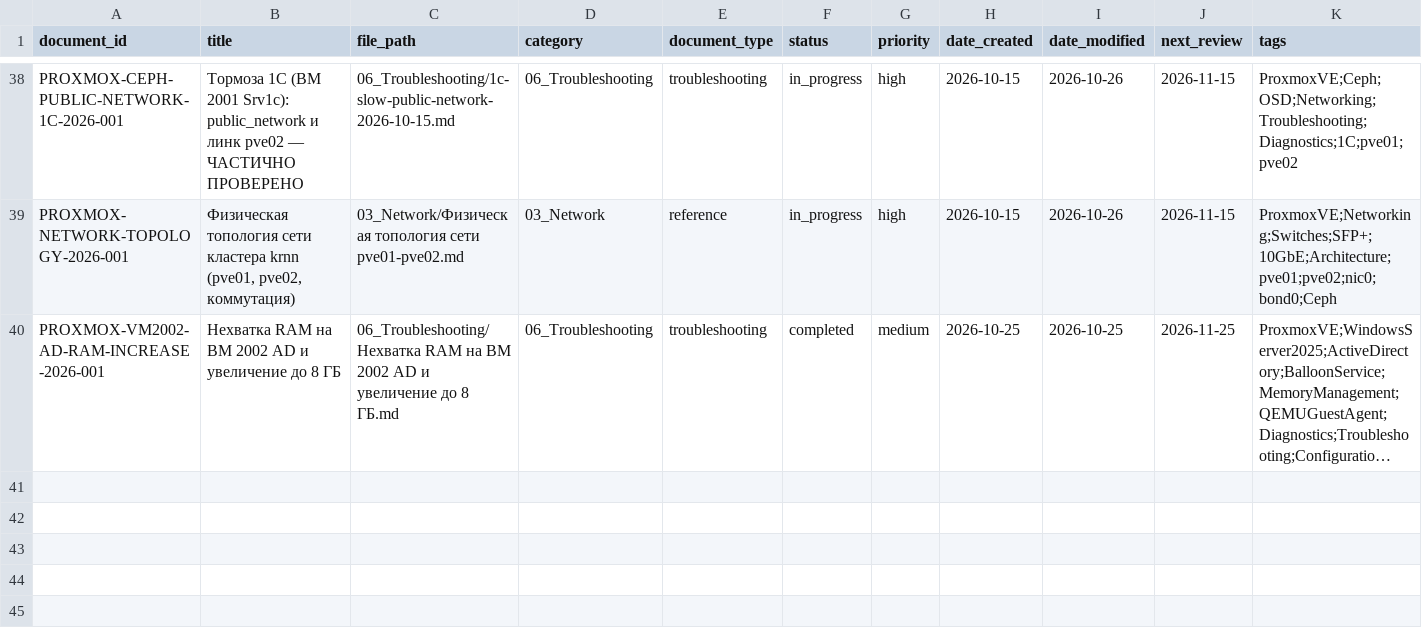
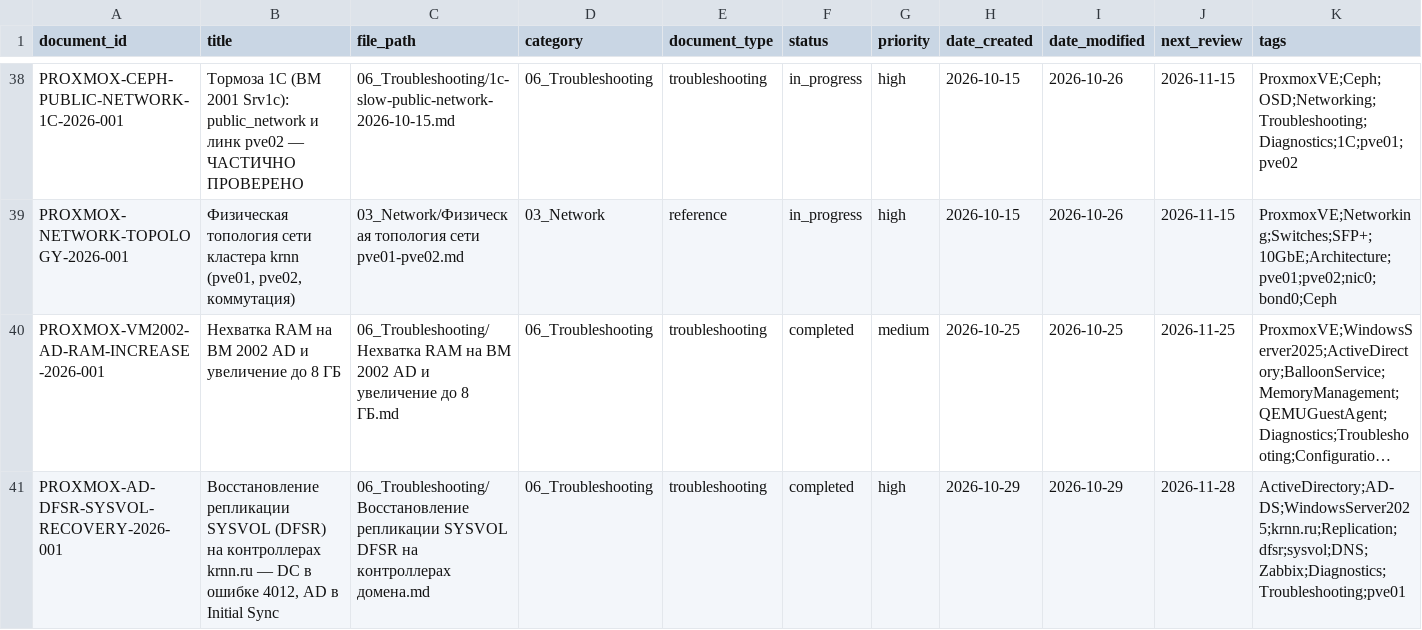
Before and after one commit to cladkyimaffin-hue/korona, a CSV file: Proxmox/00_Meta/registry.csv, drawn as a sheet; only a part is shown, gaps mark what is left out; long unchanged cells end in …; rows hold the shown columns only; the diff names each change by its address in the sheet, - before the commit and + after, or states it on an @@ line.

Commit message:
registry: добавлена строка PROXMOX-AD-DFSR-SYSVOL-RECOVERY-2026-001

```diff
--- a/Proxmox/00_Meta/registry.csv
+++ b/Proxmox/00_Meta/registry.csv
+row 41: PROXMOX-AD-DFSR-SYSVOL-RECOVERY-2026-001 | Восстановление репликации SYSVOL (DFSR) на контроллерах krnn.ru — DC в ошибке 4012, AD в Initial Sync | 06_Troubleshooting/Восстановление репликации SYSVOL DFSR на контроллерах домена.md | 06_Troubleshooting | troubleshooting | completed | high | 2026-10-29 | 2026-10-29 | 2026-11-28 | ActiveDirectory;AD-DS;WindowsServer2025;krnn.ru;Replication;dfsr;sysvol;DNS;Zabbix;Diagnostics;Troubleshooting;pve01
```
